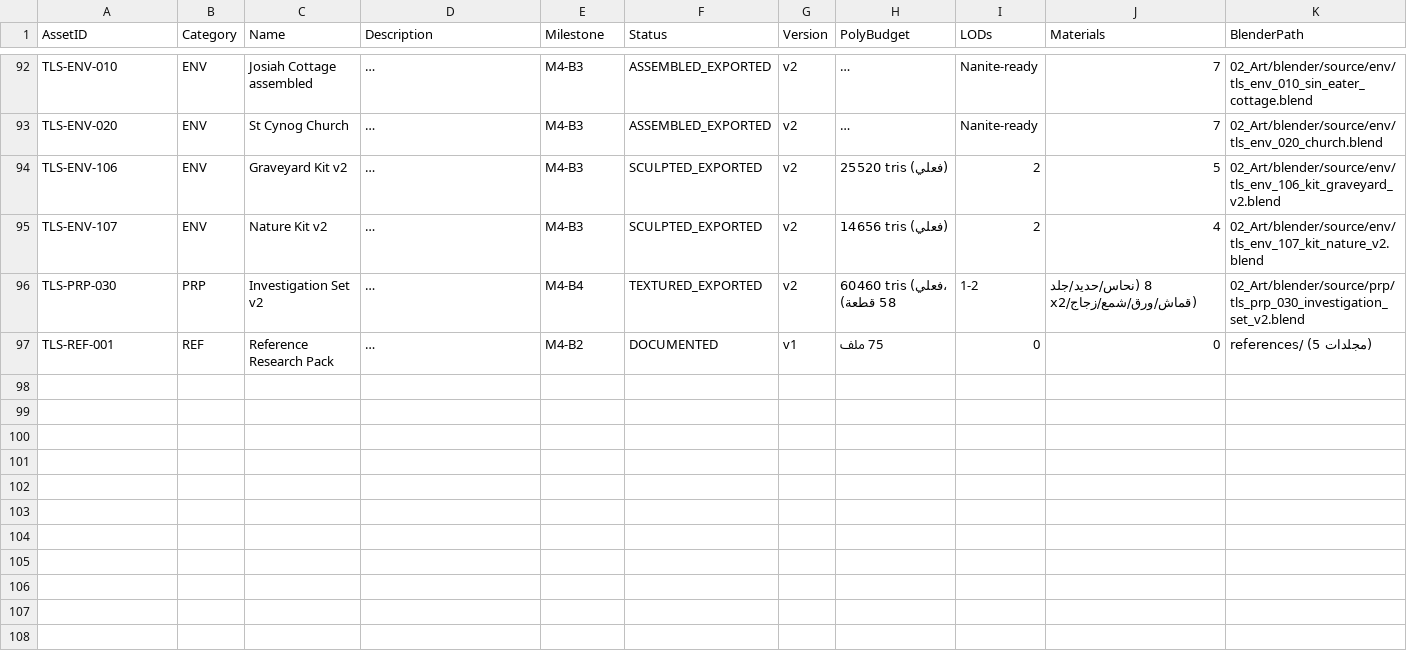
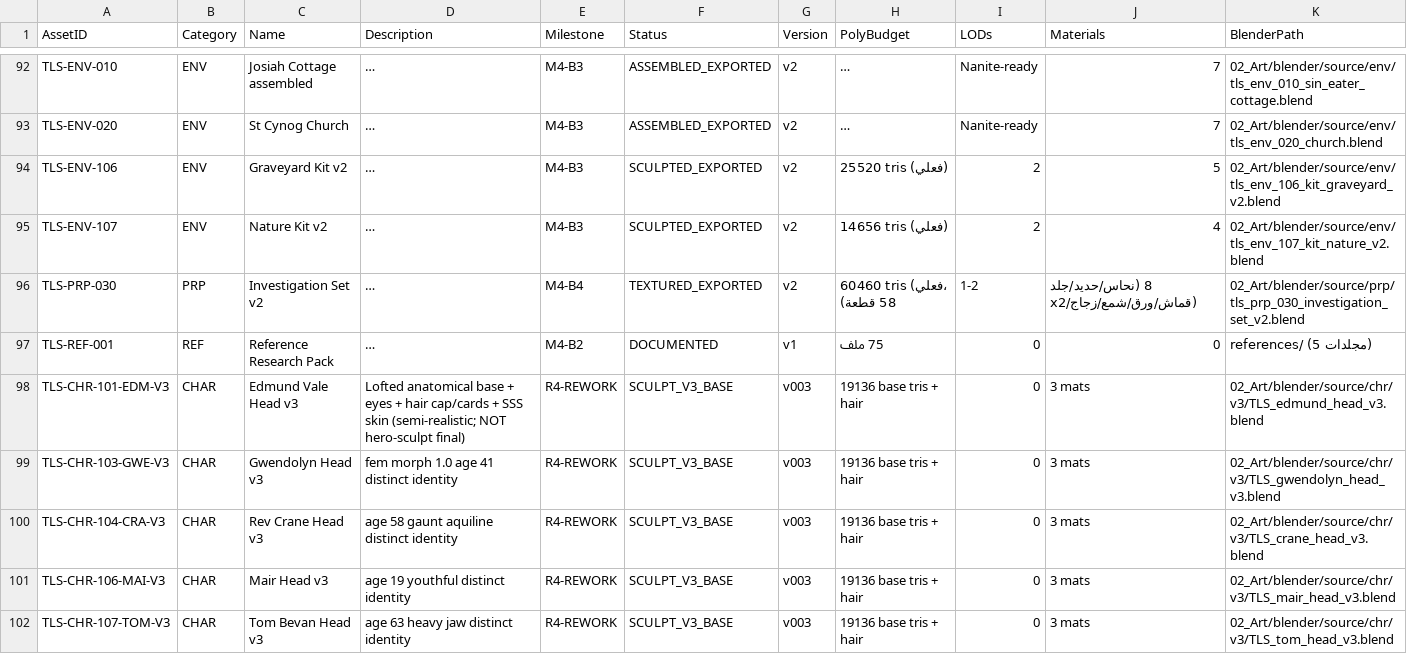
Before and after one commit to hazmmhmdalshadhly12-ui/game, a CSV file: docs/ASSET_REGISTRY.csv, drawn as a sheet; only a part is shown, gaps mark what is left out; long unchanged cells end in …; rows hold the shown columns only; the diff names each change by its address in the sheet, - before the commit and + after, or states it on an @@ line.

Commit message:
v3 rework: anatomical loft pipeline + 5 rebuilt character heads (Edmund+4 NPCs distinct morphs, real eyes/hair/skin) + honest review report + registry rows; v002 work preserved

```diff
--- a/docs/ASSET_REGISTRY.csv
+++ b/docs/ASSET_REGISTRY.csv
+row 98: TLS-CHR-101-EDM-V3 | CHAR | Edmund Vale Head v3 | Lofted anatomical base + eyes + hair cap/cards + SSS skin (semi-realistic; NOT hero-sculpt final) | R4-REWORK | SCULPT_V3_BASE | v003 | 19136 base tris + hair | 0 | 3 mats | 02_Art/blender/source/chr/v3/TLS_edmund_head_v3.blend
+row 99: TLS-CHR-103-GWE-V3 | CHAR | Gwendolyn Head v3 | fem morph 1.0 age 41 distinct identity | R4-REWORK | SCULPT_V3_BASE | v003 | 19136 base tris + hair | 0 | 3 mats | 02_Art/blender/source/chr/v3/TLS_gwendolyn_head_v3.blend
+row 100: TLS-CHR-104-CRA-V3 | CHAR | Rev Crane Head v3 | age 58 gaunt aquiline distinct identity | R4-REWORK | SCULPT_V3_BASE | v003 | 19136 base tris + hair | 0 | 3 mats | 02_Art/blender/source/chr/v3/TLS_crane_head_v3.blend
+row 101: TLS-CHR-106-MAI-V3 | CHAR | Mair Head v3 | age 19 youthful distinct identity | R4-REWORK | SCULPT_V3_BASE | v003 | 19136 base tris + hair | 0 | 3 mats | 02_Art/blender/source/chr/v3/TLS_mair_head_v3.blend
+row 102: TLS-CHR-107-TOM-V3 | CHAR | Tom Bevan Head v3 | age 63 heavy jaw distinct identity | R4-REWORK | SCULPT_V3_BASE | v003 | 19136 base tris + hair | 0 | 3 mats | 02_Art/blender/source/chr/v3/TLS_tom_head_v3.blend
```
Also changed, not shown: 52 other files.
